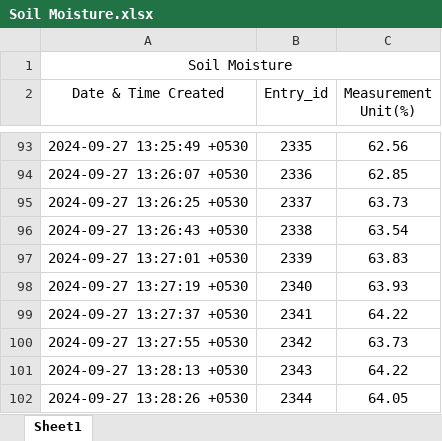
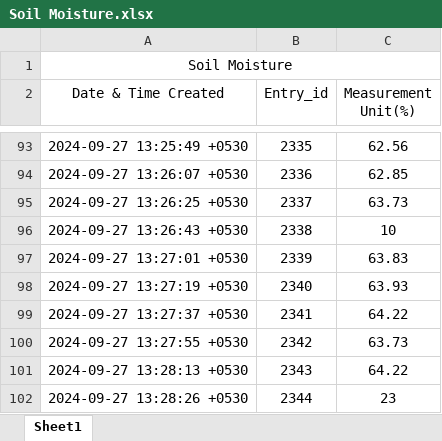
Before and after one commit to Abderrahmane-124/AgroTrace-MS, an Excel workbook: 0-Simulateur-Capteurs/Dataset/Soil Moisture.xlsx, sheet Sheet1, drawn as a sheet; only a part is shown, gaps mark what is left out; values as stored, in another font and other column widths than the file's, no borders; the diff covers the shown part only; the diff names each change by its address in the sheet, - before the commit and + after, or states it on an @@ line.

```diff
--- a/0-Simulateur-Capteurs/Dataset/Soil Moisture.xlsx (sheet Sheet1)
+++ b/0-Simulateur-Capteurs/Dataset/Soil Moisture.xlsx (sheet Sheet1)
-C96 (Measurement Unit(%)): 63.54
+C96 (Measurement Unit(%)): 10
-C102 (Measurement Unit(%)): 64.05
+C102 (Measurement Unit(%)): 23
```
Also changed, not shown: 7 edited cells elsewhere in this sheet, 0-Simulateur-Capteurs/Dataset/Environment Temperature.xlsx, 23 other files.
